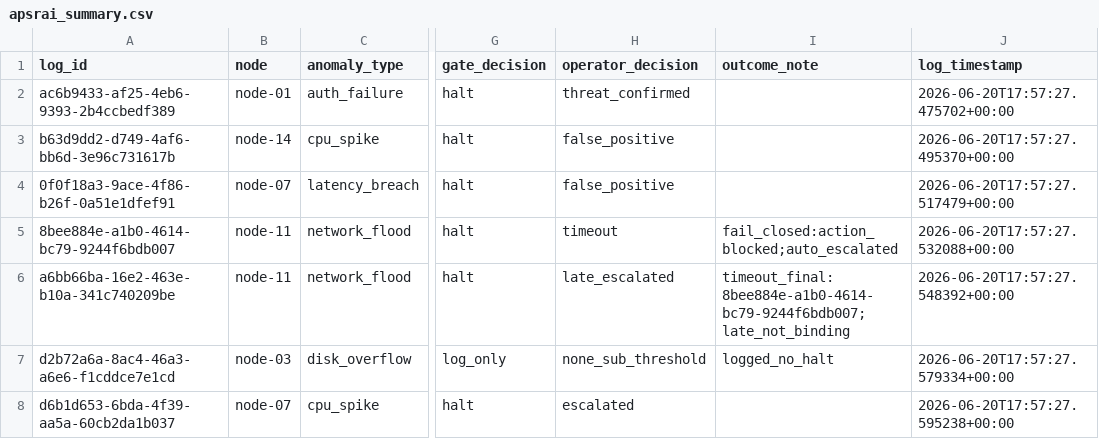
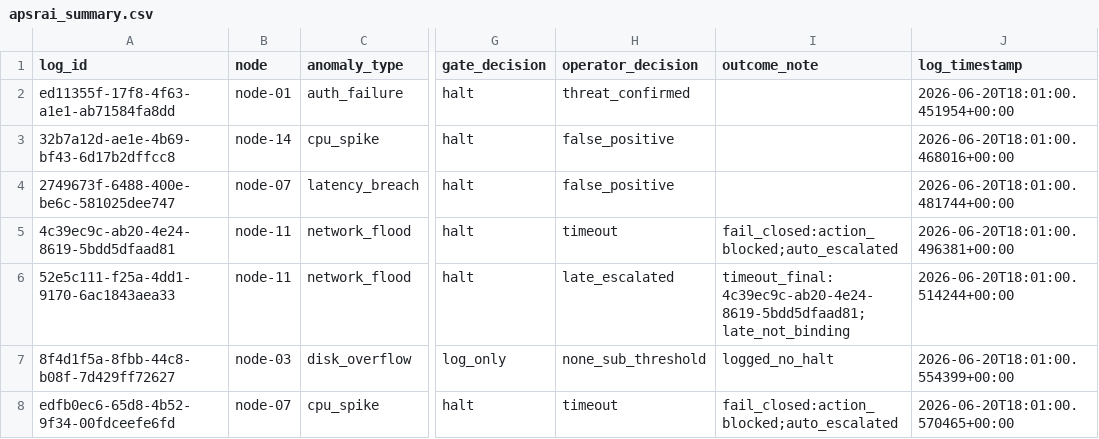
Before and after one commit to PerviZxS/APSRAI, a CSV file: outputs/apsrai_summary.csv, drawn as a sheet; only a part is shown, gaps mark what is left out; the diff names each change by its address in the sheet, - before the commit and + after, or states it on an @@ line.

```diff
--- a/outputs/apsrai_summary.csv
+++ b/outputs/apsrai_summary.csv
-A2 (log_id): ac6b9433-af25-4eb6-9393-2b4ccbedf389
+A2 (log_id): ed11355f-17f8-4f63-a1e1-ab71584fa8dd
-J2 (log_timestamp): 2026-06-20T17:57:27.475702+00:00
+J2 (log_timestamp): 2026-06-20T18:01:00.451954+00:00
-A3 (log_id): b63d9dd2-d749-4af6-bb6d-3e96c731617b
+A3 (log_id): 32b7a12d-ae1e-4b69-bf43-6d17b2dffcc8
-J3 (log_timestamp): 2026-06-20T17:57:27.495370+00:00
+J3 (log_timestamp): 2026-06-20T18:01:00.468016+00:00
-A4 (log_id): 0f0f18a3-9ace-4f86-b26f-0a51e1dfef91
+A4 (log_id): 2749673f-6488-400e-be6c-581025dee747
-J4 (log_timestamp): 2026-06-20T17:57:27.517479+00:00
+J4 (log_timestamp): 2026-06-20T18:01:00.481744+00:00
-A5 (log_id): 8bee884e-a1b0-4614-bc79-9244f6bdb007
+A5 (log_id): 4c39ec9c-ab20-4e24-8619-5bdd5dfaad81
-J5 (log_timestamp): 2026-06-20T17:57:27.532088+00:00
+J5 (log_timestamp): 2026-06-20T18:01:00.496381+00:00
-A6 (log_id): a6bb66ba-16e2-463e-b10a-341c740209be
+A6 (log_id): 52e5c111-f25a-4dd1-9170-6ac1843aea33
-I6 (outcome_note): timeout_final:8bee884e-a1b0-4614-bc79-9244f6bdb007;late_not_binding
+I6 (outcome_note): timeout_final:4c39ec9c-ab20-4e24-8619-5bdd5dfaad81;late_not_binding
-J6 (log_timestamp): 2026-06-20T17:57:27.548392+00:00
+J6 (log_timestamp): 2026-06-20T18:01:00.514244+00:00
-A7 (log_id): d2b72a6a-8ac4-46a3-a6e6-f1cddce7e1cd
+A7 (log_id): 8f4d1f5a-8fbb-44c8-b08f-7d429ff72627
-J7 (log_timestamp): 2026-06-20T17:57:27.579334+00:00
+J7 (log_timestamp): 2026-06-20T18:01:00.554399+00:00
-A8 (log_id): d6b1d653-6bda-4f39-aa5a-60cb2da1b037
+A8 (log_id): edfb0ec6-65d8-4b52-9f34-00fdceefe6fd
-H8 (operator_decision): escalated
+H8 (operator_decision): timeout
-I8 (outcome_note): (empty)
+I8 (outcome_note): fail_closed:action_blocked;auto_escalated
-J8 (log_timestamp): 2026-06-20T17:57:27.595238+00:00
+J8 (log_timestamp): 2026-06-20T18:01:00.570465+00:00
```
Also changed, not shown: 3 other files.
